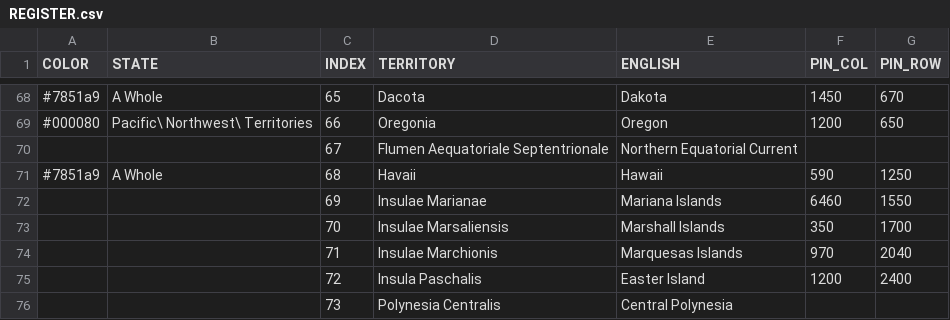
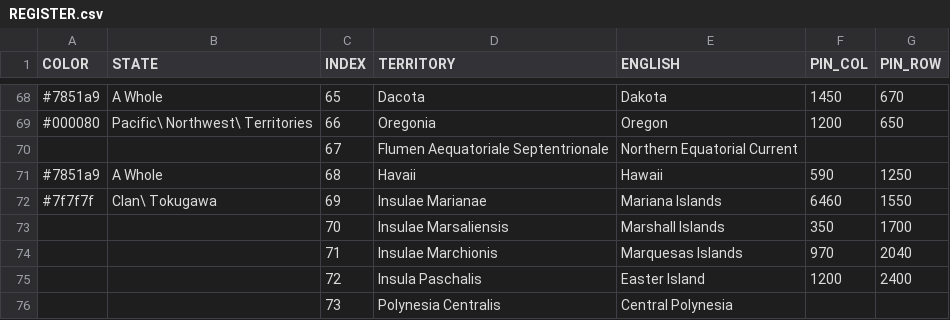
Before and after one commit to MountAye/map-nationstates-philosophers, a CSV file: REGISTER.csv, drawn as a sheet; only a part is shown, gaps mark what is left out.

Commit message:
expand Clan Tokugawa

```diff
--- a/REGISTER.csv
+++ b/REGISTER.csv
@@ -71,3 +71,3 @@ COLOR,STATE,INDEX,TERRITORY,ENGLISH,PIN_COL,PIN_ROW
 #7851a9,A Whole,68,Havaii,Hawaii,590,1250
-,,69,Insulae Marianae,Mariana Islands,6460,1550
+#7f7f7f,Clan\ Tokugawa,69,Insulae Marianae,Mariana Islands,6460,1550
 ,,70,Insulae Marsaliensis,Marshall Islands,350,1700
```
Also changed, not shown: 1 other file.
